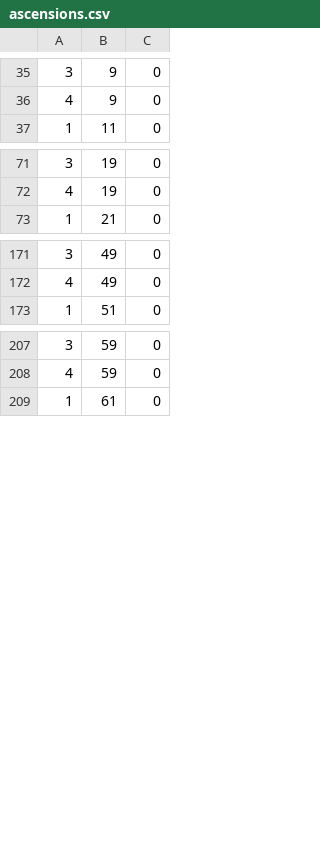
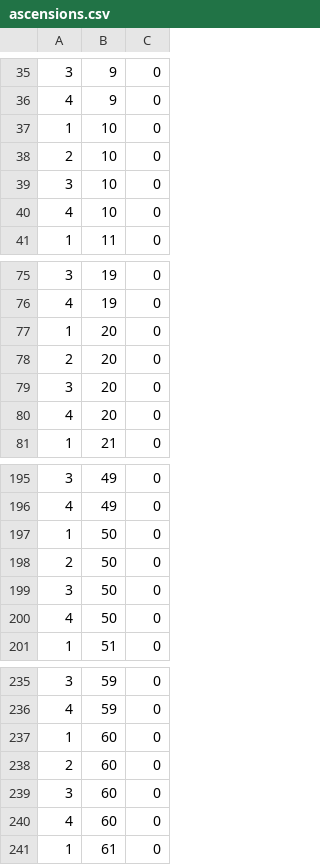
Before and after one commit to nisegami/grand-order-companion, a CSV file: app/src/main/assets/csv/1/ascensions.csv, drawn as a sheet; only a part is shown, gaps mark what is left out; the diff covers the shown part only.

```diff
--- a/app/src/main/assets/csv/1/ascensions.csv
+++ b/app/src/main/assets/csv/1/ascensions.csv
@@ -36,2 +36,6 @@
 4,9,0
+1,10,0
+2,10,0
+3,10,0
+4,10,0
 1,11,0
@@ -72,2 +76,6 @@
 4,19,0
+1,20,0
+2,20,0
+3,20,0
+4,20,0
 1,21,0
@@ -172,2 +196,6 @@
 4,49,0
+1,50,0
+2,50,0
+3,50,0
+4,50,0
 1,51,0
@@ -208,2 +236,6 @@
 4,59,0
+1,60,0
+2,60,0
+3,60,0
+4,60,0
 1,61,0
```
Also changed, not shown: 20 added rows and 20 moved rows elsewhere in this file, app/src/main/assets/csv/1/servants.csv, 15 other files.
